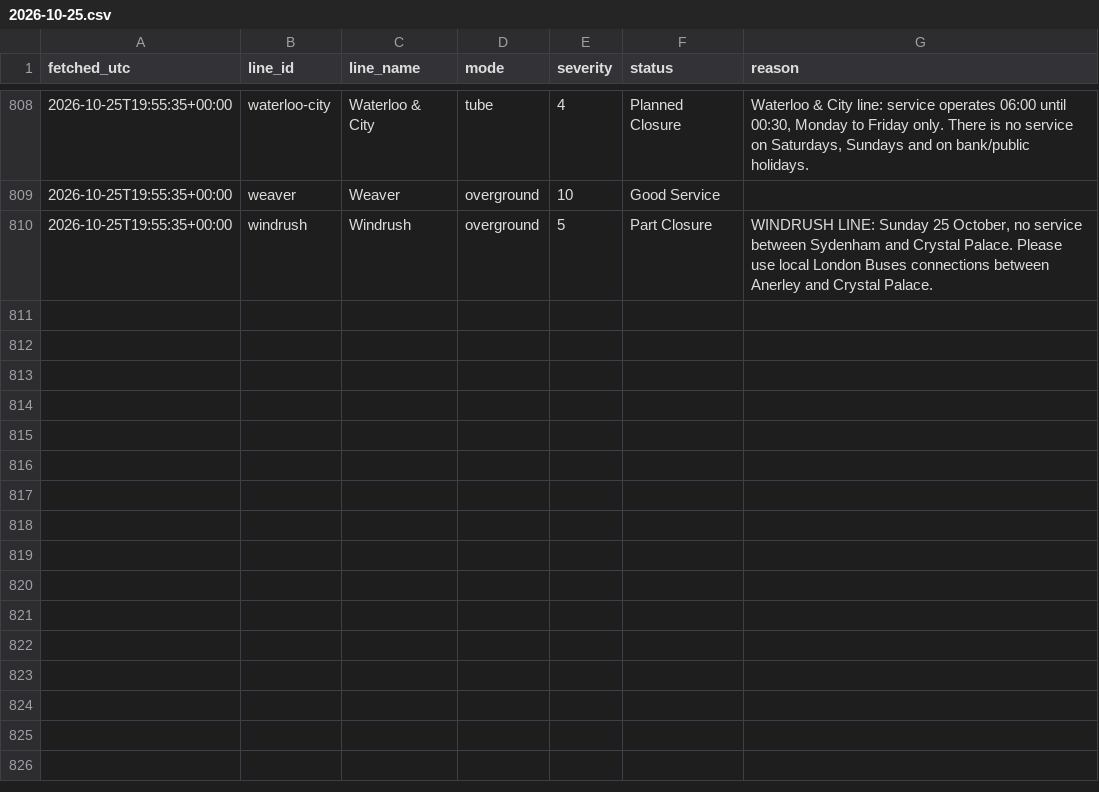
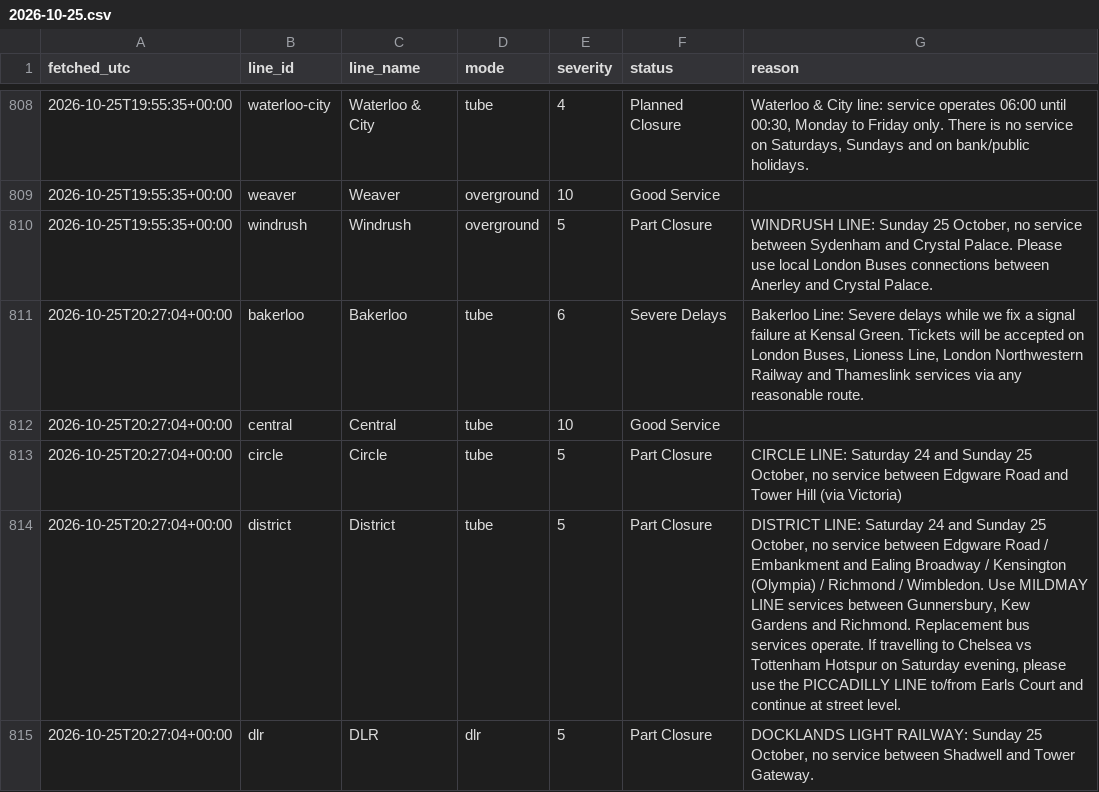
Before and after one commit to Mihir-wbs/london-tube-crowding, a CSV file: data/raw/status/2026-10-25.csv, drawn as a sheet; only a part is shown, gaps mark what is left out; the diff covers the shown part only; the diff names each change by its address in the sheet, - before the commit and + after, or states it on an @@ line.

```diff
--- a/data/raw/status/2026-10-25.csv
+++ b/data/raw/status/2026-10-25.csv
+row 811: 2026-10-25T20:27:04+00:00 | bakerloo | Bakerloo | tube | 6 | Severe Delays | Bakerloo Line: Severe delays while we fix a signal failure at Kensal Green. Tickets will be accepted on London Buses, Lioness Line, London Northwestern Railway and Thameslink services via any reasonable route.
+row 812: 2026-10-25T20:27:04+00:00 | central | Central | tube | 10 | Good Service
+row 813: 2026-10-25T20:27:04+00:00 | circle | Circle | tube | 5 | Part Closure | CIRCLE LINE: Saturday 24 and Sunday 25 October, no service between Edgware Road and Tower Hill (via Victoria)
+row 814: 2026-10-25T20:27:04+00:00 | district | District | tube | 5 | Part Closure | DISTRICT LINE: Saturday 24 and Sunday 25 October, no service between Edgware Road / Embankment and Ealing Broadway / Kensington (Olympia) / Richmond / Wimbledon. Use MILDMAY LINE services between Gunnersbury, Kew Gardens and Richmond. Replacement bus services operate. If travelling to Chelsea vs Tottenham Hotspur on Saturday evening, please use the PICCADILLY LINE to/from Earls Court and continue at street level.
+row 815: 2026-10-25T20:27:04+00:00 | dlr | DLR | dlr | 5 | Part Closure | DOCKLANDS LIGHT RAILWAY: Sunday 25 October, no service between Shadwell and Tower Gateway.
```
Also changed, not shown: 15 added rows elsewhere in this file, data/raw/crowding/2026-10-25.csv, data/raw/weather/2026-10-25.csv.
